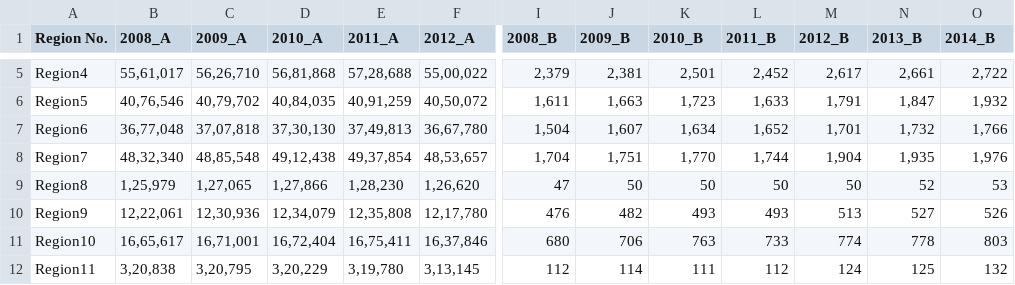
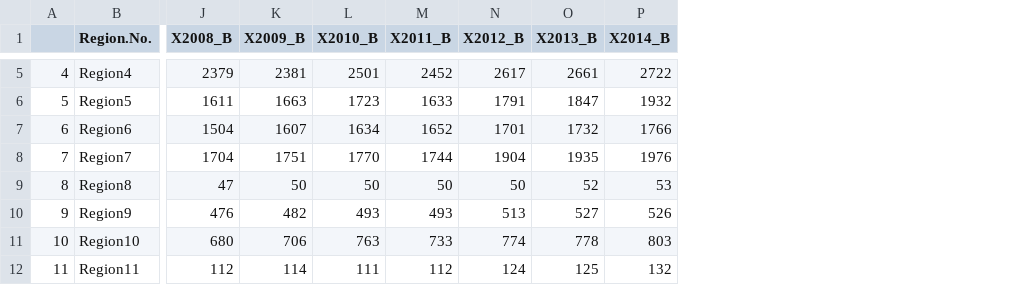
Before and after one commit to nora-lu/Predict-Bidding-Price-of-Generic-Drugs, a CSV file: data/CAX_AdditionalData/CAX_AdditionalData_Regions.csv, drawn as a sheet; only a part is shown, gaps mark what is left out; removed rows and columns are numbered as before the commit, all else as after; the diff covers the shown part only; the diff names each change by its address in the sheet, - before the commit and + after, or states it on an @@ line.

Commit message:
Updated script_Read_Mols_And_Regions.R
Added saving regions data to .csv file

```diff
--- a/data/CAX_AdditionalData/CAX_AdditionalData_Regions.csv
+++ b/data/CAX_AdditionalData/CAX_AdditionalData_Regions.csv
+column A, rows 5-12: 4 | 5 | 6 | 7 | 8 | 9 | 10 | 11
-column B (2008_A), rows 5-12: 55,61,017 | 40,76,546 | 36,77,048 | 48,32,340 | 1,25,979 | 12,22,061 | 16,65,617 | 3,20,838
-column C (2009_A), rows 5-12: 56,26,710 | 40,79,702 | 37,07,818 | 48,85,548 | 1,27,065 | 12,30,936 | 16,71,001 | 3,20,795
-column D (2010_A), rows 5-12: 56,81,868 | 40,84,035 | 37,30,130 | 49,12,438 | 1,27,866 | 12,34,079 | 16,72,404 | 3,20,229
-column E (2011_A), rows 5-12: 57,28,688 | 40,91,259 | 37,49,813 | 49,37,854 | 1,28,230 | 12,35,808 | 16,75,411 | 3,19,780
-column F (2012_A), rows 5-12: 55,00,022 | 40,50,072 | 36,67,780 | 48,53,657 | 1,26,620 | 12,17,780 | 16,37,846 | 3,13,145
-B1: Region No.
+B1: Region.No.
-J1: 2008_B
+J1: X2008_B
-K1: 2009_B
+K1: X2009_B
-L1: 2010_B
+L1: X2010_B
-M1: 2011_B
+M1: X2011_B
-N1: 2012_B
+N1: X2012_B
-O1: 2013_B
+O1: X2013_B
-P1: 2014_B
+P1: X2014_B
-J5 (X2008_B): 2,379
+J5 (X2008_B): 2379
-K5 (X2009_B): 2,381
+K5 (X2009_B): 2381
-L5 (X2010_B): 2,501
+L5 (X2010_B): 2501
-M5 (X2011_B): 2,452
+M5 (X2011_B): 2452
-N5 (X2012_B): 2,617
+N5 (X2012_B): 2617
-O5 (X2013_B): 2,661
+O5 (X2013_B): 2661
-P5 (X2014_B): 2,722
+P5 (X2014_B): 2722
-J6 (X2008_B): 1,611
+J6 (X2008_B): 1611
-K6 (X2009_B): 1,663
+K6 (X2009_B): 1663
-L6 (X2010_B): 1,723
+L6 (X2010_B): 1723
-M6 (X2011_B): 1,633
+M6 (X2011_B): 1633
-N6 (X2012_B): 1,791
+N6 (X2012_B): 1791
-O6 (X2013_B): 1,847
+O6 (X2013_B): 1847
-P6 (X2014_B): 1,932
+P6 (X2014_B): 1932
-J7 (X2008_B): 1,504
+J7 (X2008_B): 1504
-K7 (X2009_B): 1,607
+K7 (X2009_B): 1607
-L7 (X2010_B): 1,634
+L7 (X2010_B): 1634
-M7 (X2011_B): 1,652
+M7 (X2011_B): 1652
-N7 (X2012_B): 1,701
+N7 (X2012_B): 1701
-O7 (X2013_B): 1,732
+O7 (X2013_B): 1732
-P7 (X2014_B): 1,766
+P7 (X2014_B): 1766
-J8 (X2008_B): 1,704
+J8 (X2008_B): 1704
-K8 (X2009_B): 1,751
+K8 (X2009_B): 1751
-L8 (X2010_B): 1,770
+L8 (X2010_B): 1770
-M8 (X2011_B): 1,744
+M8 (X2011_B): 1744
-N8 (X2012_B): 1,904
+N8 (X2012_B): 1904
-O8 (X2013_B): 1,935
+O8 (X2013_B): 1935
-P8 (X2014_B): 1,976
+P8 (X2014_B): 1976
```
Also changed, not shown: 7 added columns, 2 removed columns and 61 edited cells elsewhere in this file, 2 other files.
